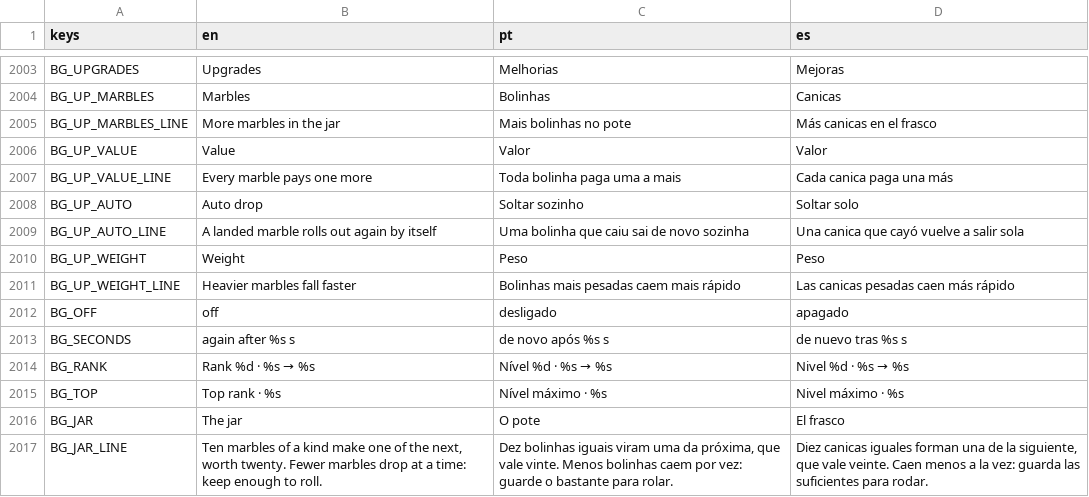
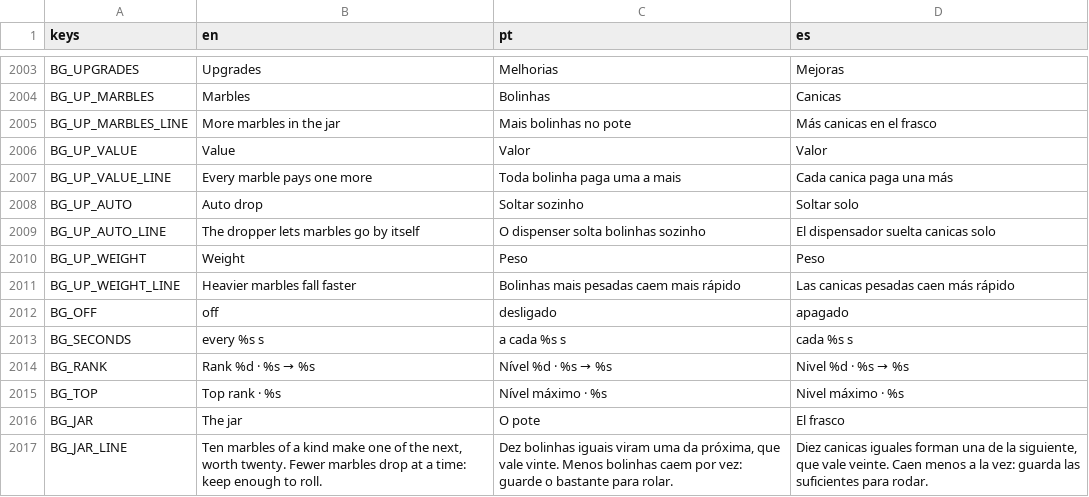
Before and after one commit to flavioriper/daily-games, a CSV file: locale/ui.csv, drawn as a sheet; only a part is shown, gaps mark what is left out.

Commit message:
fix(bagatelle): Auto drops one, the dropper is never steered, a light out of the cup -- the user, 2026-10-18: "auto drop is wrong, it should auto drop 1 ball, not all", "player should not be able to move the dropper, clicking on screen only drop a ball it moves by itself always. And remove the message that shows when all balls are dropped", "change the animation when ball enters the jar to be a light coming from the box"
Auto lets one marble go every auto_every() from wherever the dropper stands (the morning's re-drop of every landed marble is gone, with its queue). The dropper only glides: a tap, Drop and Auto each let a marble go where it is (drop ignores the tap's across; DART, PARK, aim_x and darting are gone), and the board's lean follows the glide. The "Every marble is rolling" sticker on an empty-jar tap is gone; the soft no stays. On a landing a soft column of light rises out of the cup and fades (Art.cup_light, _draw_lights, one mesh; taller and brighter for a big pay), the cup's squash cut to a breath. Locale BG_UP_AUTO_LINE and BG_SECONDS back to the dropper's own words. Probe 0 failed (a tap lets go where the dropper is, two quick taps stay in the band, Auto 7 to 9 drops in 20 s at rank 1), bot without cash out: Marbles ok 1.10, Auto ok 1.21, Weight ok 1.07, Value note 1.86; _shot_bagatelle 0 failed on opengl3_angle (79 to 112 draws); suite 248522/0

```diff
--- a/locale/ui.csv
+++ b/locale/ui.csv
@@ -2008,3 +2008,3 @@ BG_UP_VALUE_LINE,Every marble pays one more,Toda bolinha paga uma a mais,Cada ca
 BG_UP_AUTO,Auto drop,Soltar sozinho,Soltar solo
-BG_UP_AUTO_LINE,A landed marble rolls out again by itself,Uma bolinha que caiu sai de novo sozinha,Una canica que cayó vuelve a salir sola
+BG_UP_AUTO_LINE,The dropper lets marbles go by itself,O dispenser solta bolinhas sozinho,El dispensador suelta canicas solo
 BG_UP_WEIGHT,Weight,Peso,Peso
@@ -2012,3 +2012,3 @@ BG_UP_WEIGHT_LINE,Heavier marbles fall faster,Bolinhas mais pesadas caem mais r
 BG_OFF,off,desligado,apagado
-BG_SECONDS,again after %s s,de novo após %s s,de nuevo tras %s s
+BG_SECONDS,every %s s,a cada %s s,cada %s s
 BG_RANK,Rank %d · %s → %s,Nível %d · %s → %s,Nivel %d · %s → %s
```
Also changed, not shown: 8 other files.
